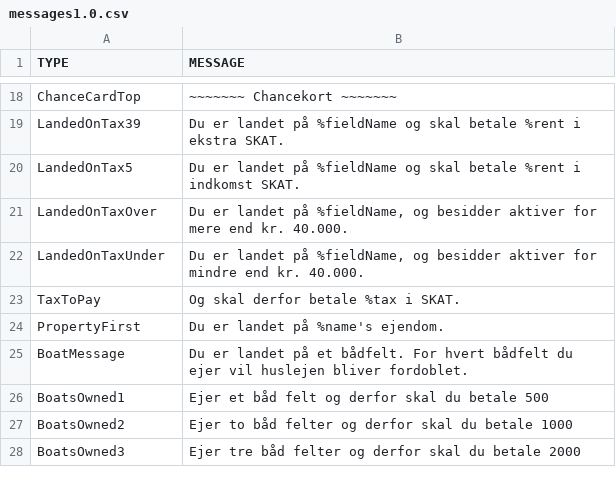
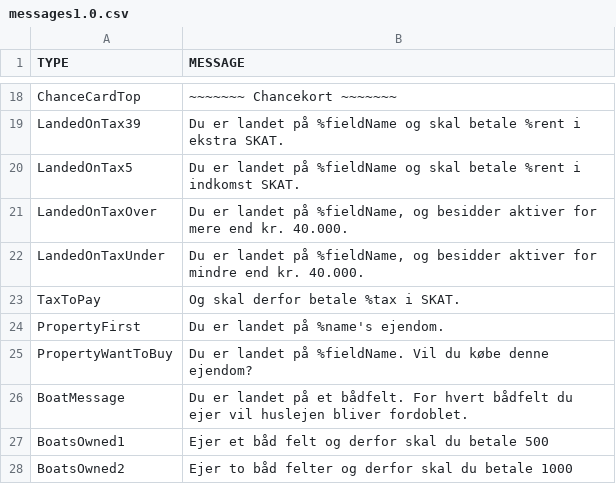
Before and after one commit to Logstor/CDIO4, a CSV file: src/main/resources/messages1.0.csv, drawn as a sheet; only a part is shown, gaps mark what is left out; the shorter side is filled out with more unchanged rows; the diff names each change by its address in the sheet, - before the commit and + after, or states it on an @@ line.

Commit message:
PropertyAction.java: - Expanded the buying sequence

```diff
--- a/src/main/resources/messages1.0.csv
+++ b/src/main/resources/messages1.0.csv
+row 25: PropertyWantToBuy | Du er landet på %fieldName. Vil du købe denne ejendom?
```
Also changed, not shown: 3 other files.
